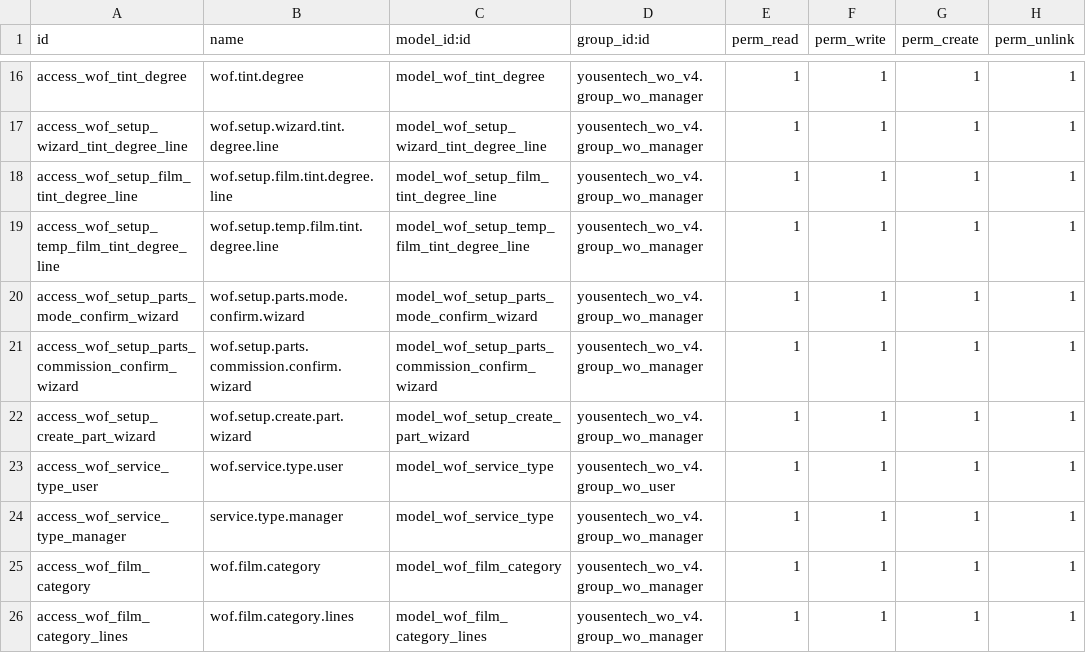
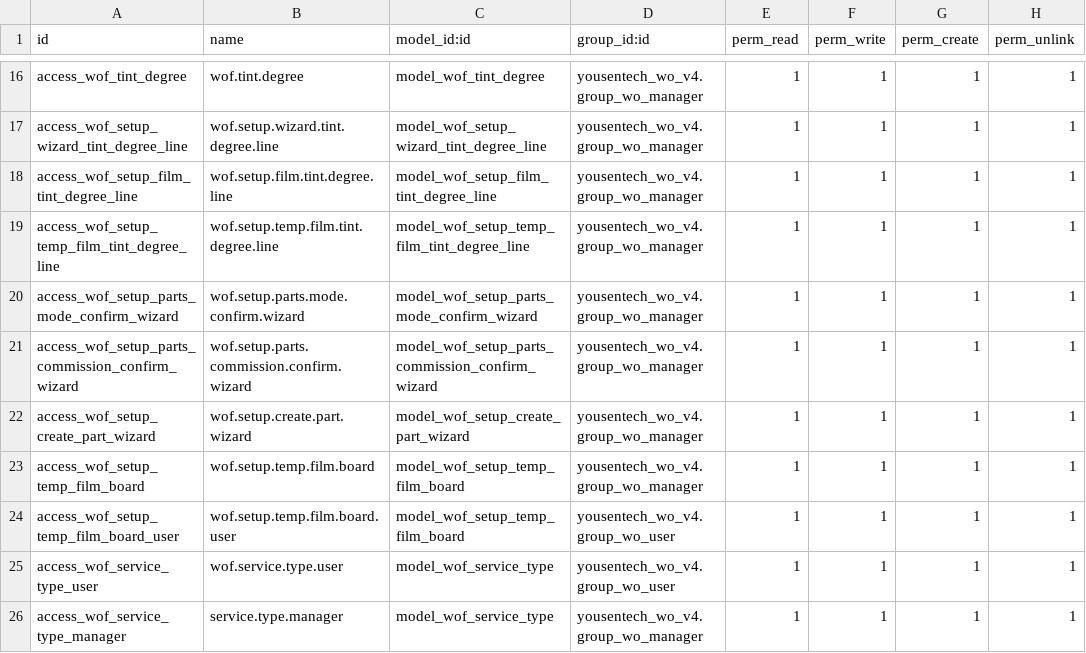
Before and after one commit to yousentech/yousentech_wo_v4, a CSV file: security/ir.model.access.csv, drawn as a sheet; only a part is shown, gaps mark what is left out; the shorter side is filled out with more unchanged rows; the diff names each change by its address in the sheet, - before the commit and + after, or states it on an @@ line.

Commit message:
updte

```diff
--- a/security/ir.model.access.csv
+++ b/security/ir.model.access.csv
+row 23: access_wof_setup_temp_film_board | wof.setup.temp.film.board | model_wof_setup_temp_film_board | yousentech_wo_v4.group_wo_manager | 1 | 1 | 1 | 1
+row 24: access_wof_setup_temp_film_board_user | wof.setup.temp.film.board.user | model_wof_setup_temp_film_board | yousentech_wo_v4.group_wo_user | 1 | 1 | 1 | 1
```
